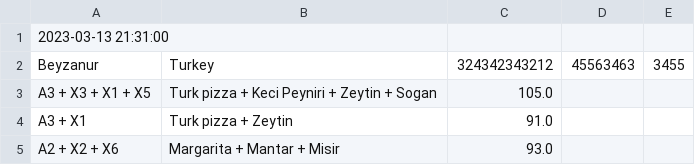
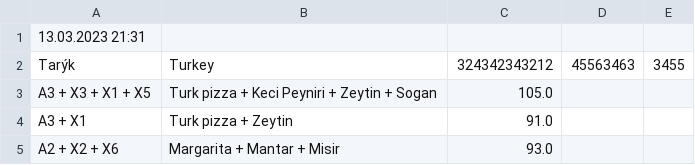
Before and after one commit to bulutarikk/GLOBAL-AI-HUB-PROJECT, a CSV file: orderinfo.csv, drawn as a sheet; the diff names each change by its address in the sheet, - before the commit and + after, or states it on an @@ line.

Commit message:
Update orderinfo.csv

```diff
--- a/orderinfo.csv
+++ b/orderinfo.csv
-A1: 2023-03-13 21:31:00
+A1: 13.03.2023 21:31
-A2: Beyzanur
+A2: Tarýk
```
